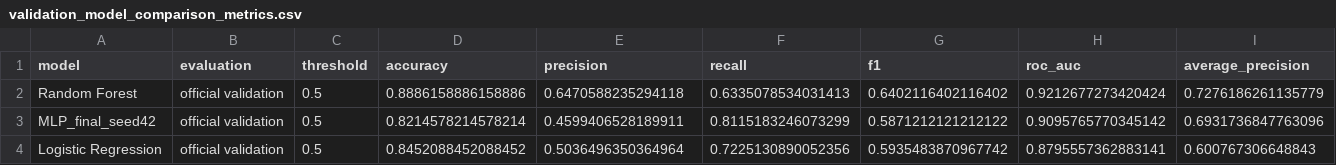
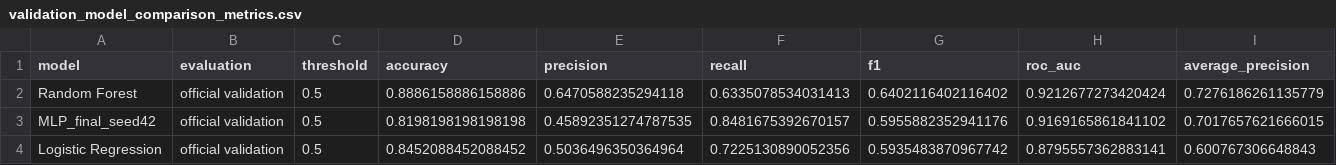
Before and after one commit to JAEMOON-LEEE/AI-Engineering, a CSV file: results/B/metrics/validation_model_comparison_metrics.csv, drawn as a sheet.

```diff
--- a/results/B/metrics/validation_model_comparison_metrics.csv
+++ b/results/B/metrics/validation_model_comparison_metrics.csv
@@ -2,3 +2,3 @@ model,evaluation,threshold,accuracy,precision,recall,f1,roc_auc,average_precisio
 Random Forest,official validation,0.5,0.8886158886158886,0.6470588235294118,0.6335078534031413,0.6402116402116402,0.9212677273420424,0.7276186261135779
-MLP_final_seed42,official validation,0.5,0.8214578214578214,0.4599406528189911,0.8115183246073299,0.5871212121212122,0.9095765770345142,0.6931736847763096
+MLP_final_seed42,official validation,0.5,0.8198198198198198,0.45892351274787535,0.8481675392670157,0.5955882352941176,0.9169165861841102,0.7017657621666015
 Logistic Regression,official validation,0.5,0.8452088452088452,0.5036496350364964,0.7225130890052356,0.5935483870967742,0.8795557362883141,0.600767306648843
```
Also changed, not shown: results/B/metrics/final_test_mlp_metrics.csv, results/B/metrics/validation_model_threshold_analysis.csv, 1 other file.
